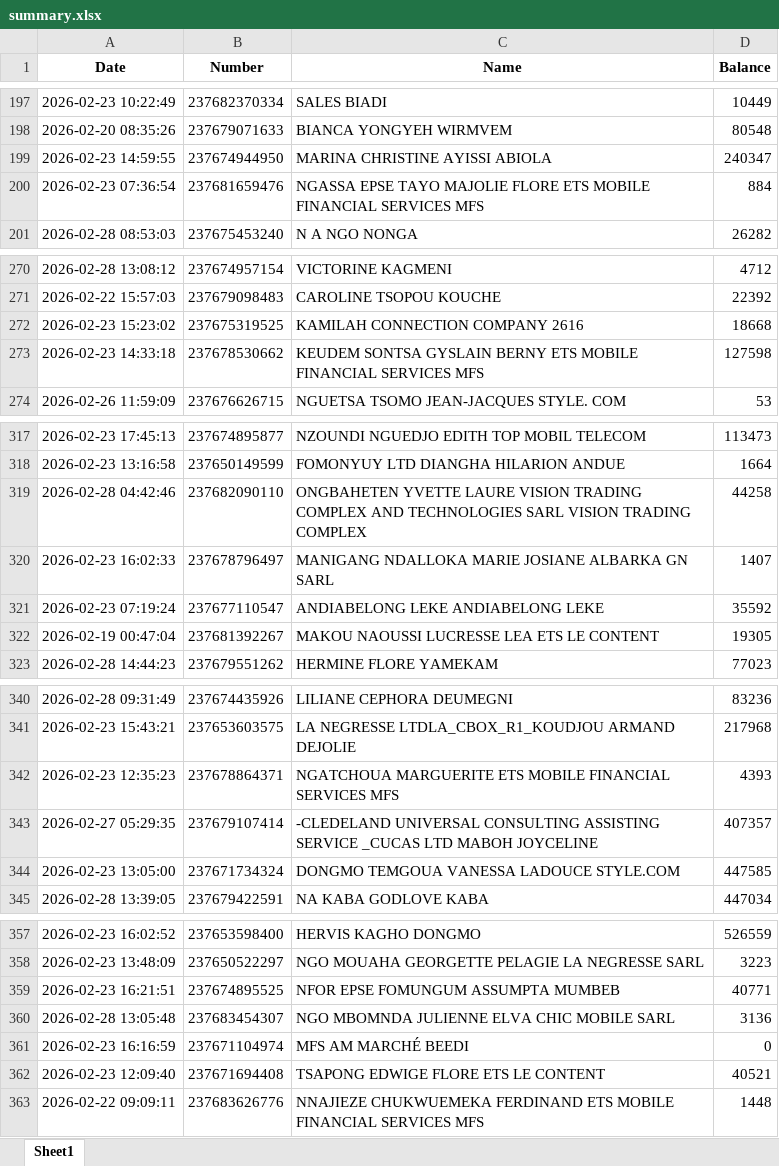
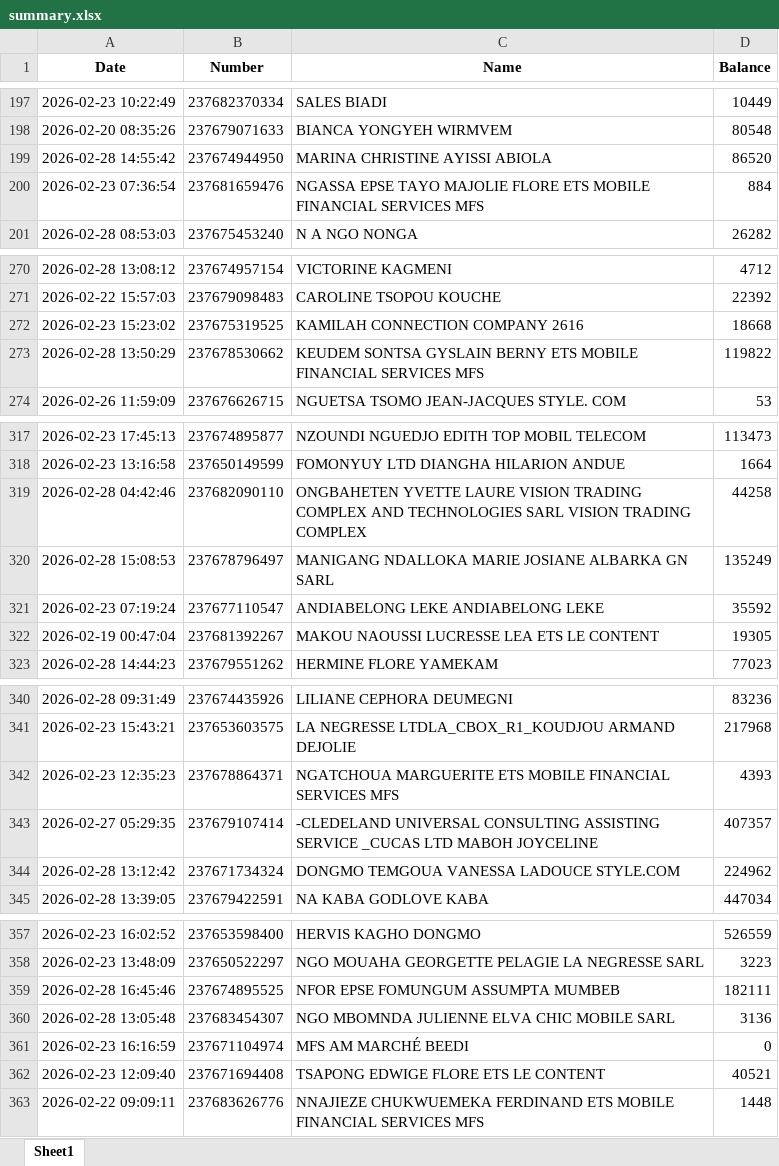
Before and after one commit to susanobi94-beep/stock-mfs-dashboard, an Excel workbook: summary.xlsx, sheet Sheet1, drawn as a sheet; only a part is shown, gaps mark what is left out; values as stored, in another font and other column widths than the file's, no borders; the diff covers the shown part only; the diff names each change by its address in the sheet, - before the commit and + after, or states it on an @@ line.

```diff
--- a/summary.xlsx (sheet Sheet1)
+++ b/summary.xlsx (sheet Sheet1)
-A199 (Date): 2026-02-23 14:59:55
+A199 (Date): 2026-02-28 14:55:42
-D199 (Balance): 240347
+D199 (Balance): 86520
-A273 (Date): 2026-02-23 14:33:18
+A273 (Date): 2026-02-28 13:50:29
-D273 (Balance): 127598
+D273 (Balance): 119822
-A320 (Date): 2026-02-23 16:02:33
+A320 (Date): 2026-02-28 15:08:53
-D320 (Balance): 1407
+D320 (Balance): 135249
-A344 (Date): 2026-02-23 13:05:00
+A344 (Date): 2026-02-28 13:12:42
-D344 (Balance): 447585
+D344 (Balance): 224962
-A359 (Date): 2026-02-23 16:21:51
+A359 (Date): 2026-02-28 16:45:46
-D359 (Balance): 40771
+D359 (Balance): 182111
```
Also changed, not shown: 17 added rows, 2 removed rows and 2 edited cells elsewhere in this sheet, reconciliation.xlsx, 24 other files.
